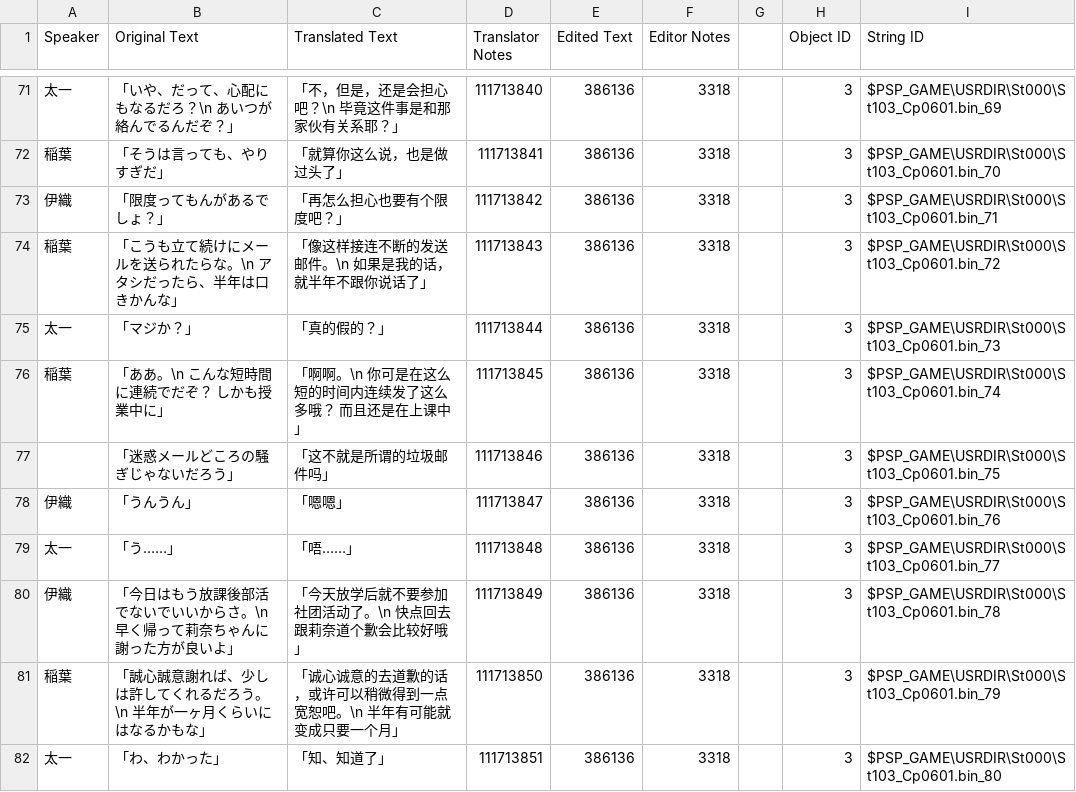
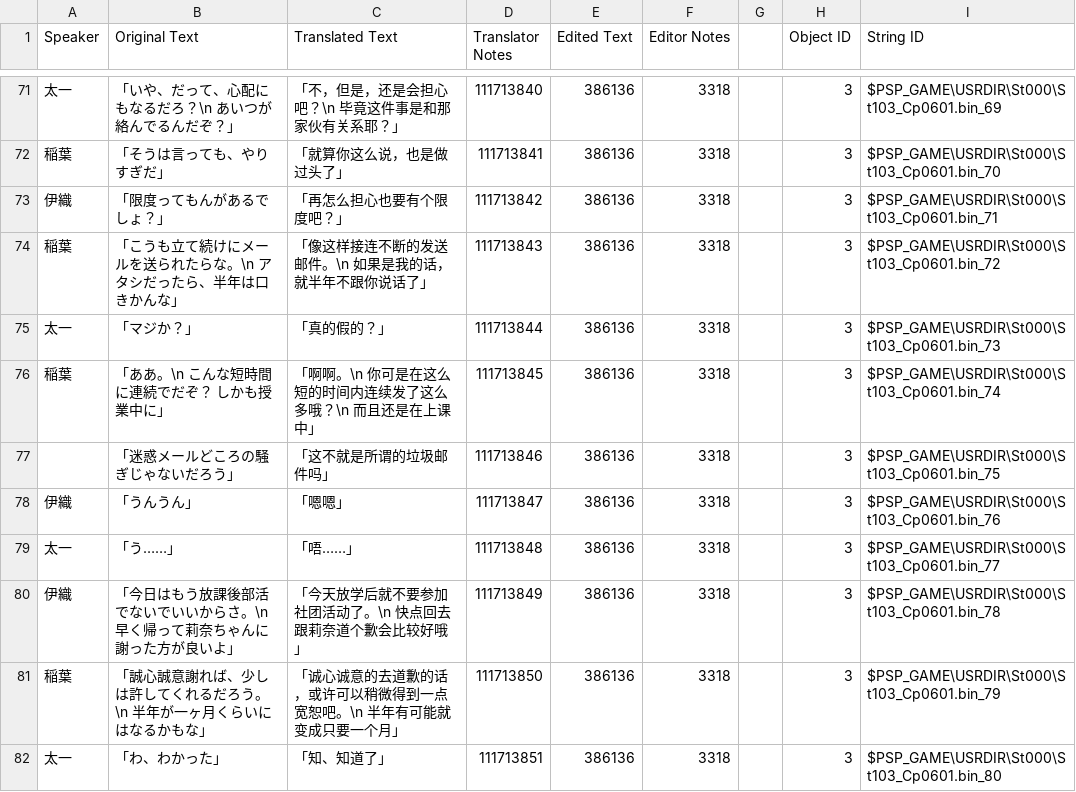
Before and after one commit to kotori-bbt/kkrcyrCN, a CSV file: csv/St103_Cp0601.csv, drawn as a sheet; only a part is shown, gaps mark what is left out; the diff names each change by its address in the sheet, - before the commit and + after, or states it on an @@ line.

```diff
--- a/csv/St103_Cp0601.csv
+++ b/csv/St103_Cp0601.csv
-C76 (Translated Text): 「啊啊。\n 你可是在这么短的时间内连续发了这么多哦？ 而且还是在上课中」
+C76 (Translated Text): 「啊啊。\n 你可是在这么短的时间内连续发了这么多哦？\n 而且还是在上课中」
```
Also changed, not shown: csv/St103_Cp0604.csv, csv/St103_Cp0701.csv, 3 other files.
